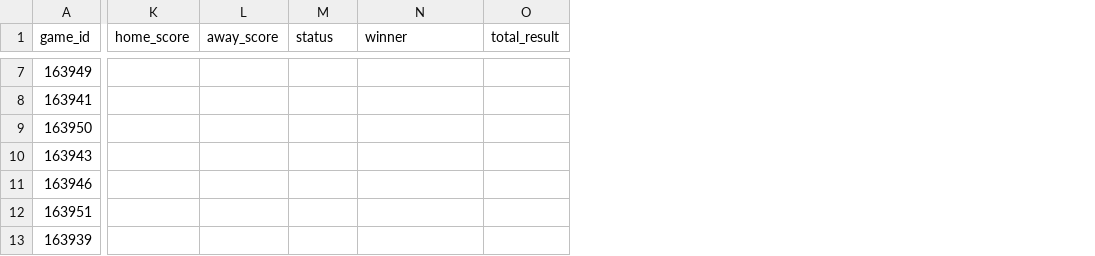
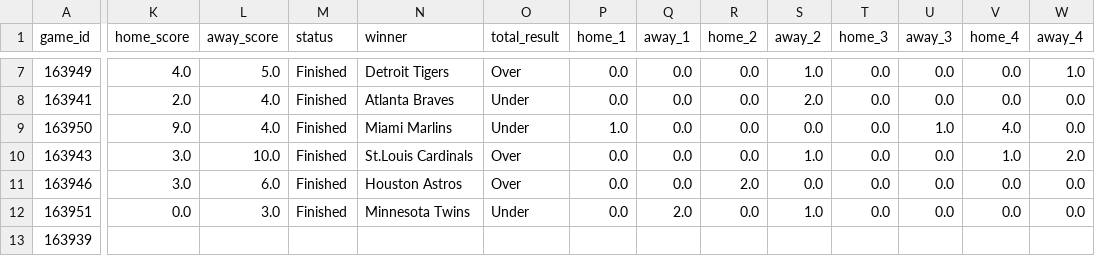
Before and after one commit to jameskroeker/mlb-betting-data-pipeline, a CSV file: data/daily/MLB_Combined_Odds_Results_2025-05-16.csv, drawn as a sheet; only a part is shown, gaps mark what is left out; the diff covers the shown part only; the diff names each change by its address in the sheet, - before the commit and + after, or states it on an @@ line.

```diff
--- a/data/daily/MLB_Combined_Odds_Results_2025-05-16.csv
+++ b/data/daily/MLB_Combined_Odds_Results_2025-05-16.csv
+column P (home_1), rows 7-12: 0.0 | 0.0 | 1.0 | 0.0 | 0.0 | 0.0
+column Q (away_1), rows 7-12: 0.0 | 0.0 | 0.0 | 0.0 | 0.0 | 2.0
+column R (home_2), rows 7-12: 0.0 | 0.0 | 0.0 | 0.0 | 2.0 | 0.0
+column S (away_2), rows 7-12: 1.0 | 2.0 | 0.0 | 1.0 | 0.0 | 1.0
+column T (home_3), rows 7-12: all 0.0
+column U (away_3), rows 7-12: 0.0 | 0.0 | 1.0 | 0.0 | 0.0 | 0.0
+column V (home_4), rows 7-12: 0.0 | 0.0 | 4.0 | 1.0 | 0.0 | 0.0
+column W (away_4), rows 7-12: 1.0 | 0.0 | 0.0 | 2.0 | 0.0 | 0.0
-K7 (home_score): (empty)
+K7 (home_score): 4.0
-L7 (away_score): (empty)
+L7 (away_score): 5.0
-M7:M12 (status): (empty)
+M7:M12 (status): Finished
-N7 (winner): (empty)
+N7 (winner): Detroit Tigers
-O7 (total_result): (empty)
+O7 (total_result): Over
-K8 (home_score): (empty)
+K8 (home_score): 2.0
-L8:L9 (away_score): (empty)
+L8:L9 (away_score): 4.0
-N8 (winner): (empty)
+N8 (winner): Atlanta Braves
-O8:O9 (total_result): (empty)
+O8:O9 (total_result): Under
-K9 (home_score): (empty)
+K9 (home_score): 9.0
-N9 (winner): (empty)
+N9 (winner): Miami Marlins
-K10:K11 (home_score): (empty)
+K10:K11 (home_score): 3.0
-L10 (away_score): (empty)
+L10 (away_score): 10.0
-N10 (winner): (empty)
+N10 (winner): St.Louis Cardinals
-O10:O11 (total_result): (empty)
+O10:O11 (total_result): Over
-L11 (away_score): (empty)
+L11 (away_score): 6.0
-N11 (winner): (empty)
+N11 (winner): Houston Astros
-K12 (home_score): (empty)
+K12 (home_score): 0.0
-L12 (away_score): (empty)
+L12 (away_score): 3.0
-N12 (winner): (empty)
+N12 (winner): Minnesota Twins
-O12 (total_result): (empty)
+O12 (total_result): Under
```
Also changed, not shown: 10 added columns and 47 edited cells elsewhere in this file, 2 other files.
